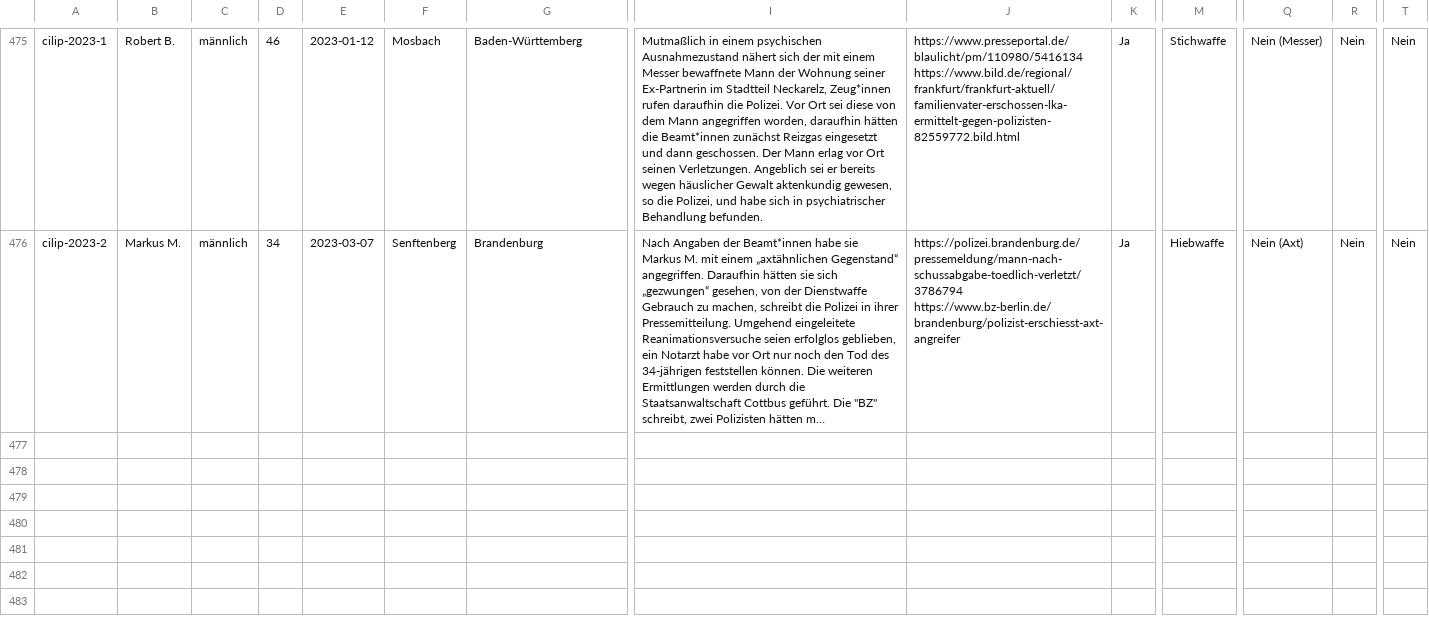
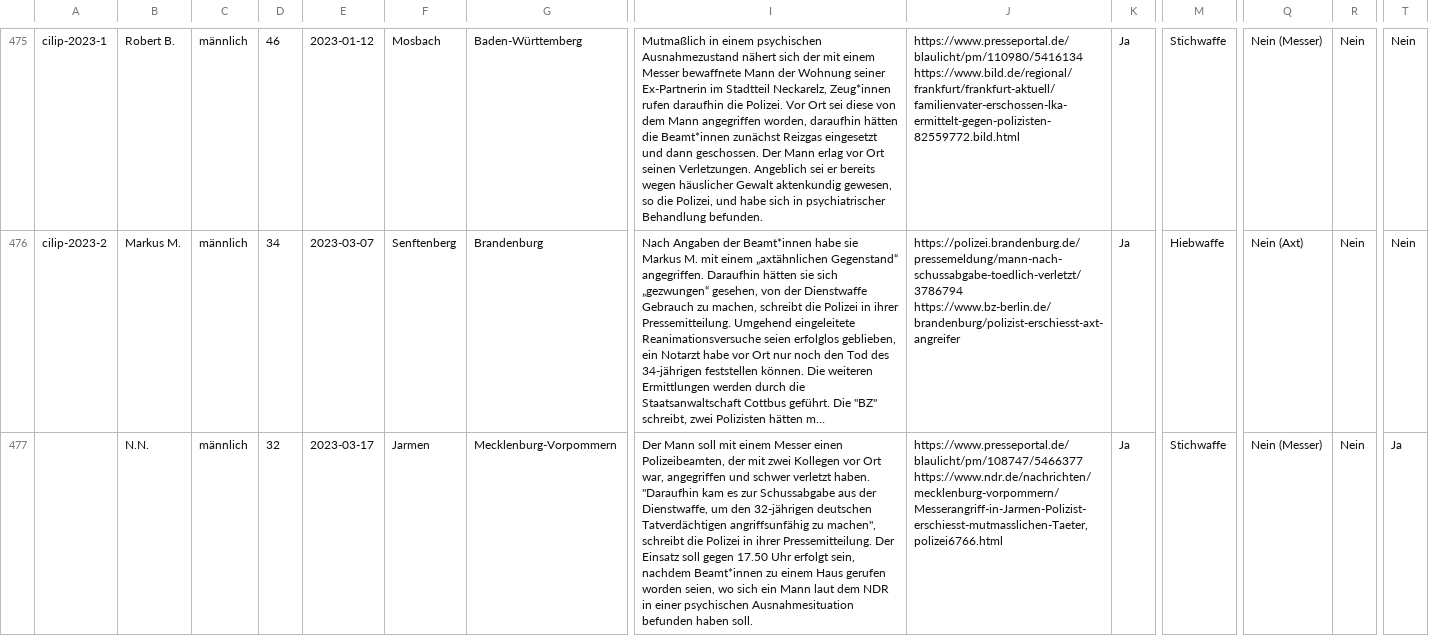
Before and after one commit to cilip-de/polizeischuesse.cilip.de, a CSV file: public/data.csv, drawn as a sheet; only a part is shown, gaps mark what is left out; long unchanged cells end in …; rows hold the shown columns only; the diff names each change by its address in the sheet, - before the commit and + after, or states it on an @@ line.

Commit message:
Flat: latest data (2023-03-18T10:23:34.469Z) {   "date": "2023-03-18T10:23:34.469Z",   "files": [     {       "name": "public/data.csv",       "deltaBytes": 843     }   ] }

```diff
--- a/public/data.csv
+++ b/public/data.csv
+row 477:  | N.N. | männlich | 32 | 2023-03-17 | Jarmen | Mecklenburg-Vorpommern | Der Mann soll mit einem Messer einen Polizeibeamten, der mit zwei Kollegen vor Ort war, angegriffen und schwer verletzt haben. "Daraufhin kam es zur Schussabgabe aus der Dienstwaffe, um den 32-jährigen deutschen Tatverdächtigen angriffsunfähig zu machen", schreibt die Polizei in ihrer Pressemitteilung. Der Einsatz soll gegen 17.50 Uhr erfolgt sein, nachdem Beamt*innen zu einem Haus gerufen worden seien, wo sich ein Mann laut dem NDR in einer psychischen Ausnahmesituation befunden haben soll. | https://www.presseportal.de/blaulicht/pm/108747/5466377 https://www.ndr.de/nachrichten/mecklenburg-vorpommern/Messerangriff-in-Jarmen-Polizist-erschiesst-mutmasslichen-Taeter,polizei6766.html | Ja | Stichwaffe | Nein (Messer) | Nein | Ja
```
